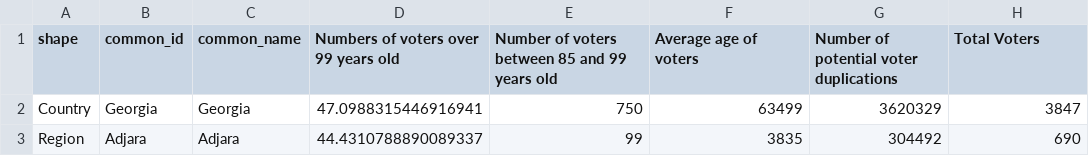
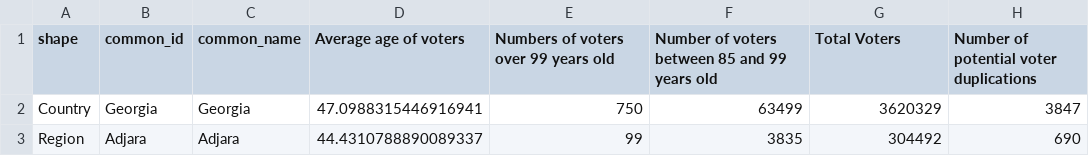
Before and after one commit to ForSetGeorgia/Georgian-Election-Data, a CSV file: db/load data/upload_voters_list 2013 feb.csv, drawn as a sheet; only a part is shown.

```diff
--- a/db/load data/upload_voters_list 2013 feb.csv
+++ b/db/load data/upload_voters_list 2013 feb.csv
@@ -1,2 +1,2 @@
-"shape","common_id","common_name","Numbers of voters over 99 years old","Number of voters between 85 and 99 years old","Average age of voters","Number of potential voter duplications","Total Voters"
+"shape","common_id","common_name","Average age of voters","Numbers of voters over 99 years old","Number of voters between 85 and 99 years old","Total Voters","Number of potential voter duplications"
 "Country","Georgia","Georgia","47.0988315446916941","750","63499","3620329","3847"
```
Also changed, not shown: db/load data/upload_voters_list 2013 may.csv, 8 other files.
